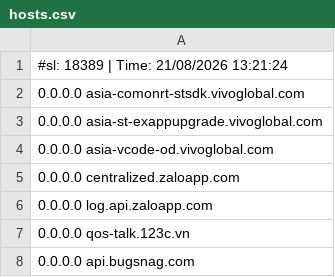
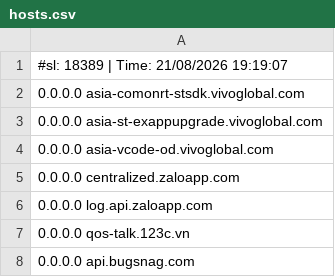
Before and after one commit to Hichiro/adblock, a CSV file: hosts.csv, drawn as a sheet; only a part is shown.

```diff
--- a/hosts.csv
+++ b/hosts.csv
@@ -1,2 +1,2 @@
-#sl: 18389 | Time: 21/08/2026 13:21:24
+#sl: 18389 | Time: 21/08/2026 19:19:07
 0.0.0.0 asia-comonrt-stsdk.vivoglobal.com
```
